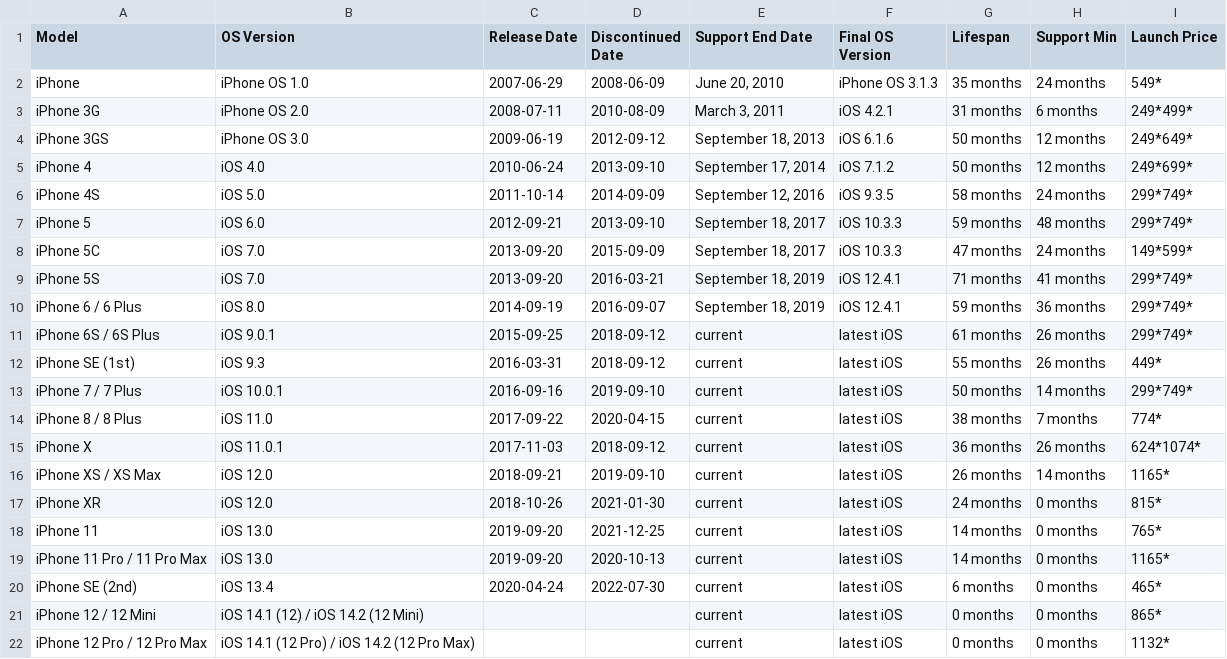
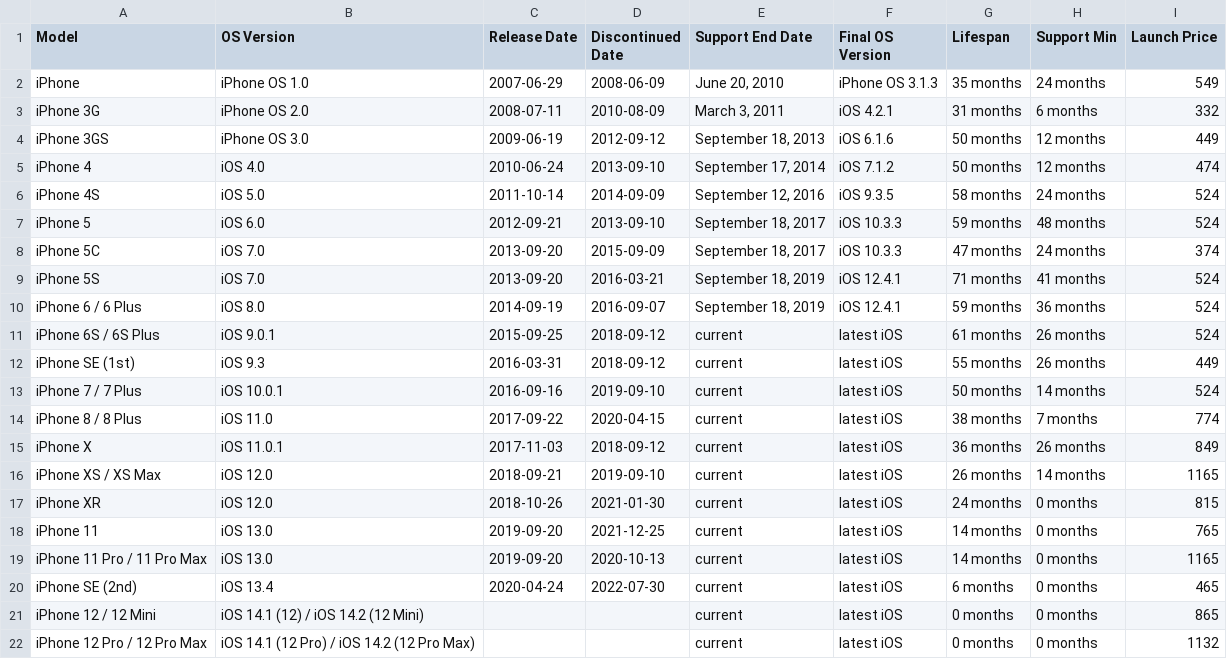
Before and after one commit to Moh-2024/final-DataAnalystics, a CSV file: Cleaned_Apple_Data.csv, drawn as a sheet.

```diff
--- a/Cleaned_Apple_Data.csv
+++ b/Cleaned_Apple_Data.csv
@@ -1,22 +1,22 @@
 Model,OS Version,Release Date,Discontinued Date,Support End Date,Final OS Version,Lifespan,Support Min,Launch Price
-iPhone,iPhone OS 1.0,2007-06-29,2008-06-09,"June 20, 2010",iPhone OS 3.1.3,35 months,24 months,549*
-iPhone 3G,iPhone OS 2.0,2008-07-11,2010-08-09,"March 3, 2011",iOS 4.2.1,31 months,6 months,249*499*
-iPhone 3GS,iPhone OS 3.0,2009-06-19,2012-09-12,"September 18, 2013",iOS 6.1.6,50 months,12 months,249*649*
-iPhone 4,iOS 4.0,2010-06-24,2013-09-10,"September 17, 2014",iOS 7.1.2,50 months,12 months,249*699*
-iPhone 4S,iOS 5.0,2011-10-14,2014-09-09,"September 12, 2016",iOS 9.3.5,58 months,24 months,299*749*
-iPhone 5,iOS 6.0,2012-09-21,2013-09-10,"September 18, 2017",iOS 10.3.3,59 months,48 months,299*749*
-iPhone 5C,iOS 7.0,2013-09-20,2015-09-09,"September 18, 2017",iOS 10.3.3,47 months,24 months,149*599*
-iPhone 5S,iOS 7.0,2013-09-20,2016-03-21,"September 18, 2019",iOS 12.4.1,71 months,41 months,299*749*
-iPhone 6 / 6 Plus,iOS 8.0,2014-09-19,2016-09-07,"September 18, 2019",iOS 12.4.1,59 months,36 months,299*749*
-iPhone 6S / 6S Plus,iOS 9.0.1,2015-09-25,2018-09-12,current,latest iOS,61 months,26 months,299*749*
-iPhone SE (1st),iOS 9.3,2016-03-31,2018-09-12,current,latest iOS,55 months,26 months,449*
-iPhone 7 / 7 Plus,iOS 10.0.1,2016-09-16,2019-09-10,current,latest iOS,50 months,14 months,299*749*
-iPhone 8 / 8 Plus,iOS 11.0,2017-09-22,2020-04-15,current,latest iOS,38 months,7 months,774*
-iPhone X,iOS 11.0.1,2017-11-03,2018-09-12,current,latest iOS,36 months,26 months,624*1074*
-iPhone XS / XS Max,iOS 12.0,2018-09-21,2019-09-10,current,latest iOS,26 months,14 months,1165*
-iPhone XR,iOS 12.0,2018-10-26,2021-01-30,current,latest iOS,24 months,0 months,815*
-iPhone 11,iOS 13.0,2019-09-20,2021-12-25,current,latest iOS,14 months,0 months,765*
-iPhone 11 Pro / 11 Pro Max,iOS 13.0,2019-09-20,2020-10-13,current,latest iOS,14 months,0 months,1165*
-iPhone SE (2nd),iOS 13.4,2020-04-24,2022-07-30,current,latest iOS,6 months,0 months,465*
-iPhone 12 / 12 Mini,iOS 14.1 (12) / iOS 14.2 (12 Mini),,,current,latest iOS,0 months,0 months,865*
-iPhone 12 Pro / 12 Pro Max,iOS 14.1 (12 Pro) / iOS 14.2 (12 Pro Max),,,current,latest iOS,0 months,0 months,1132*
+iPhone,iPhone OS 1.0,2007-06-29,2008-06-09,"June 20, 2010",iPhone OS 3.1.3,35 months,24 months,549
+iPhone 3G,iPhone OS 2.0,2008-07-11,2010-08-09,"March 3, 2011",iOS 4.2.1,31 months,6 months,332
+iPhone 3GS,iPhone OS 3.0,2009-06-19,2012-09-12,"September 18, 2013",iOS 6.1.6,50 months,12 months,449
+iPhone 4,iOS 4.0,2010-06-24,2013-09-10,"September 17, 2014",iOS 7.1.2,50 months,12 months,474
+iPhone 4S,iOS 5.0,2011-10-14,2014-09-09,"September 12, 2016",iOS 9.3.5,58 months,24 months,524
+iPhone 5,iOS 6.0,2012-09-21,2013-09-10,"September 18, 2017",iOS 10.3.3,59 months,48 months,524
+iPhone 5C,iOS 7.0,2013-09-20,2015-09-09,"September 18, 2017",iOS 10.3.3,47 months,24 months,374
+iPhone 5S,iOS 7.0,2013-09-20,2016-03-21,"September 18, 2019",iOS 12.4.1,71 months,41 months,524
+iPhone 6 / 6 Plus,iOS 8.0,2014-09-19,2016-09-07,"September 18, 2019",iOS 12.4.1,59 months,36 months,524
+iPhone 6S / 6S Plus,iOS 9.0.1,2015-09-25,2018-09-12,current,latest iOS,61 months,26 months,524
+iPhone SE (1st),iOS 9.3,2016-03-31,2018-09-12,current,latest iOS,55 months,26 months,449
+iPhone 7 / 7 Plus,iOS 10.0.1,2016-09-16,2019-09-10,current,latest iOS,50 months,14 months,524
+iPhone 8 / 8 Plus,iOS 11.0,2017-09-22,2020-04-15,current,latest iOS,38 months,7 months,774
+iPhone X,iOS 11.0.1,2017-11-03,2018-09-12,current,latest iOS,36 months,26 months,849
+iPhone XS / XS Max,iOS 12.0,2018-09-21,2019-09-10,current,latest iOS,26 months,14 months,1165
+iPhone XR,iOS 12.0,2018-10-26,2021-01-30,current,latest iOS,24 months,0 months,815
+iPhone 11,iOS 13.0,2019-09-20,2021-12-25,current,latest iOS,14 months,0 months,765
+iPhone 11 Pro / 11 Pro Max,iOS 13.0,2019-09-20,2020-10-13,current,latest iOS,14 months,0 months,1165
+iPhone SE (2nd),iOS 13.4,2020-04-24,2022-07-30,current,latest iOS,6 months,0 months,465
+iPhone 12 / 12 Mini,iOS 14.1 (12) / iOS 14.2 (12 Mini),,,current,latest iOS,0 months,0 months,865
+iPhone 12 Pro / 12 Pro Max,iOS 14.1 (12 Pro) / iOS 14.2 (12 Pro Max),,,current,latest iOS,0 months,0 months,1132
```
Also changed, not shown: 1 other file.
